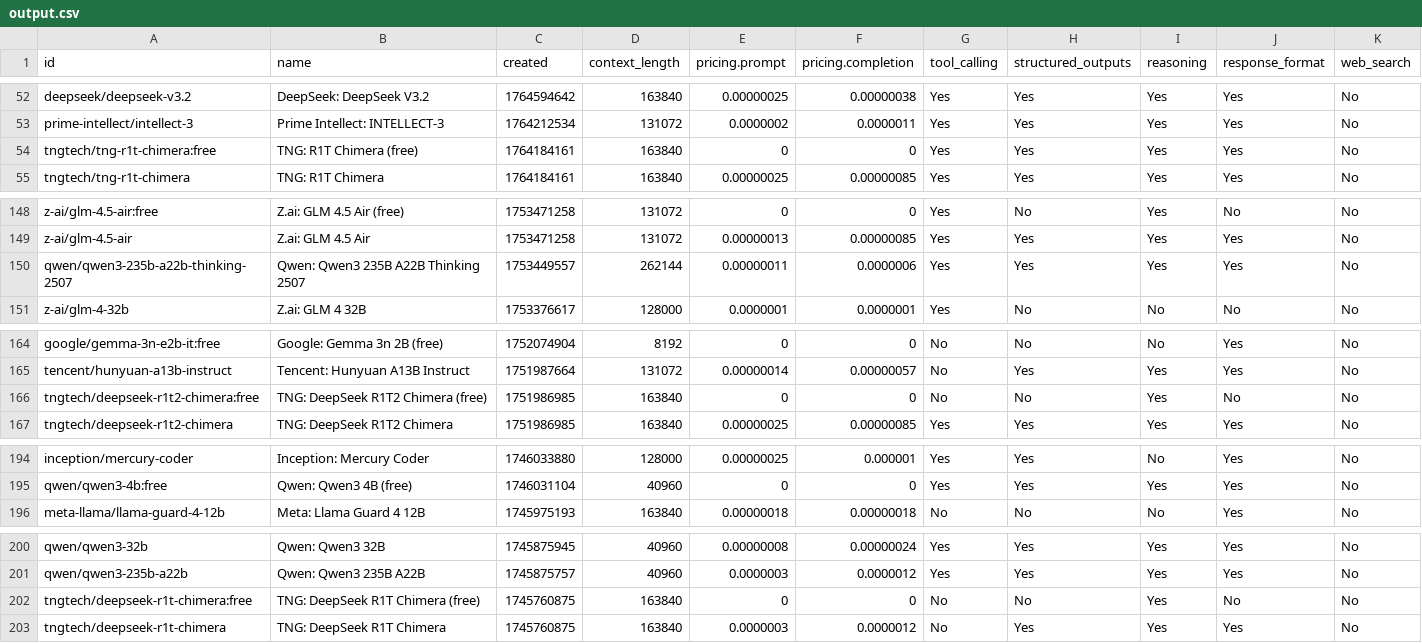
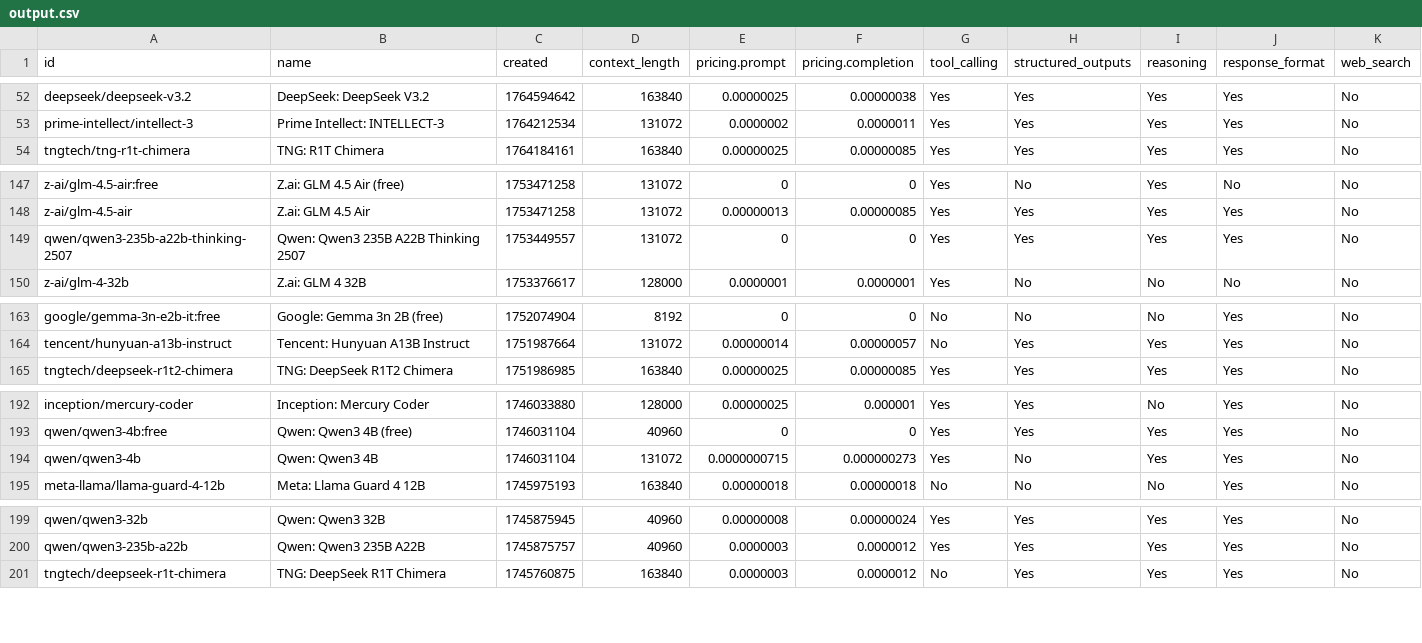
Before and after one commit to jvrck/openrouterlist, a CSV file: data/output.csv, drawn as a sheet; only a part is shown, gaps mark what is left out.

```diff
--- a/data/output.csv
+++ b/data/output.csv
@@ -53,3 +53,2 @@ id,name,created,context_length,pricing.prompt,pricing.completion,tool_calling,st
 "prime-intellect/intellect-3","Prime Intellect: INTELLECT-3",1764212534,131072,"0.0000002","0.0000011","Yes","Yes","Yes","Yes","No"
-"tngtech/tng-r1t-chimera:free","TNG: R1T Chimera (free)",1764184161,163840,"0","0","Yes","Yes","Yes","Yes","No"
 "tngtech/tng-r1t-chimera","TNG: R1T Chimera",1764184161,163840,"0.00000025","0.00000085","Yes","Yes","Yes","Yes","No"
@@ -149,3 +148,3 @@ id,name,created,context_length,pricing.prompt,pricing.completion,tool_calling,st
 "z-ai/glm-4.5-air","Z.ai: GLM 4.5 Air",1753471258,131072,"0.00000013","0.00000085","Yes","Yes","Yes","Yes","No"
-"qwen/qwen3-235b-a22b-thinking-2507","Qwen: Qwen3 235B A22B Thinking 2507",1753449557,262144,"0.00000011","0.0000006","Yes","Yes","Yes","Yes","No"
+"qwen/qwen3-235b-a22b-thinking-2507","Qwen: Qwen3 235B A22B Thinking 2507",1753449557,131072,"0","0","Yes","Yes","Yes","Yes","No"
 "z-ai/glm-4-32b","Z.ai: GLM 4 32B ",1753376617,128000,"0.0000001","0.0000001","Yes","No","No","No","No"
@@ -165,3 +164,2 @@ id,name,created,context_length,pricing.prompt,pricing.completion,tool_calling,st
 "tencent/hunyuan-a13b-instruct","Tencent: Hunyuan A13B Instruct",1751987664,131072,"0.00000014","0.00000057","No","Yes","Yes","Yes","No"
-"tngtech/deepseek-r1t2-chimera:free","TNG: DeepSeek R1T2 Chimera (free)",1751986985,163840,"0","0","No","No","Yes","No","No"
 "tngtech/deepseek-r1t2-chimera","TNG: DeepSeek R1T2 Chimera",1751986985,163840,"0.00000025","0.00000085","Yes","Yes","Yes","Yes","No"
@@ -195,2 +193,3 @@ id,name,created,context_length,pricing.prompt,pricing.completion,tool_calling,st
 "qwen/qwen3-4b:free","Qwen: Qwen3 4B (free)",1746031104,40960,"0","0","Yes","Yes","Yes","Yes","No"
+"qwen/qwen3-4b","Qwen: Qwen3 4B",1746031104,131072,"0.0000000715","0.000000273","Yes","No","Yes","Yes","No"
 "meta-llama/llama-guard-4-12b","Meta: Llama Guard 4 12B",1745975193,163840,"0.00000018","0.00000018","No","No","No","Yes","No"
@@ -201,3 +200,2 @@ id,name,created,context_length,pricing.prompt,pricing.completion,tool_calling,st
 "qwen/qwen3-235b-a22b","Qwen: Qwen3 235B A22B",1745875757,40960,"0.0000003","0.0000012","Yes","Yes","Yes","Yes","No"
-"tngtech/deepseek-r1t-chimera:free","TNG: DeepSeek R1T Chimera (free)",1745760875,163840,"0","0","No","No","Yes","No","No"
 "tngtech/deepseek-r1t-chimera","TNG: DeepSeek R1T Chimera",1745760875,163840,"0.0000003","0.0000012","No","Yes","Yes","Yes","No"
```
Also changed, not shown: 2 other files.
